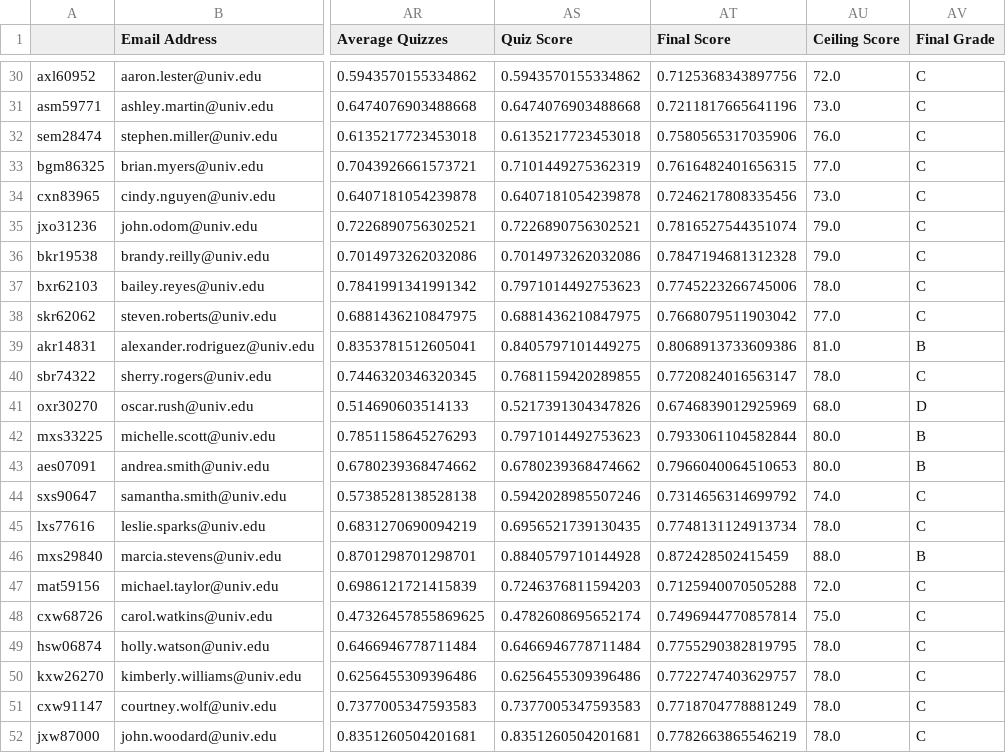
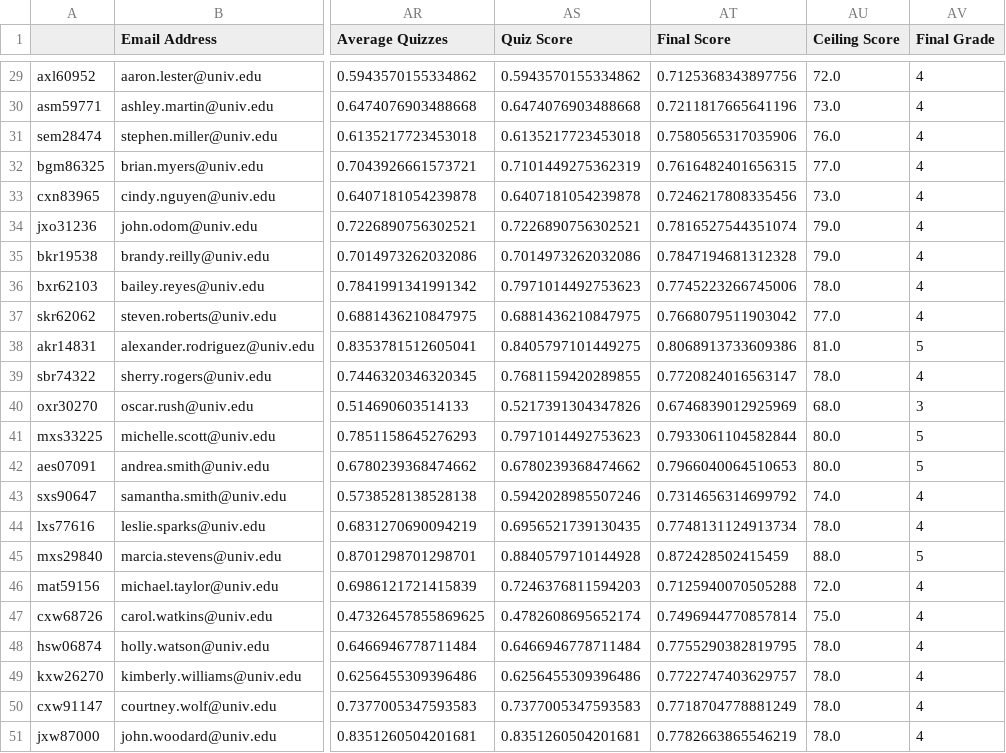
Before and after one commit to mateusz8783/Gradebook, a CSV file: data/Section 2 Grades.csv, drawn as a sheet; only a part is shown, gaps mark what is left out; addresses are those after the commit; the diff covers the shown part only; the diff names each change by its address in the sheet, - before the commit and + after, or states it on an @@ line.

```diff
--- a/data/Section 2 Grades.csv
+++ b/data/Section 2 Grades.csv
-AV29:AV37 (Final Grade): C
+AV29:AV37 (Final Grade): 4
-AV38 (Final Grade): B
+AV38 (Final Grade): 5
-AV39 (Final Grade): C
+AV39 (Final Grade): 4
-AV40 (Final Grade): D
+AV40 (Final Grade): 3
-AV41:AV42 (Final Grade): B
+AV41:AV42 (Final Grade): 5
-AV43:AV44 (Final Grade): C
+AV43:AV44 (Final Grade): 4
-AV45 (Final Grade): B
+AV45 (Final Grade): 5
-AV46:AV51 (Final Grade): C
+AV46:AV51 (Final Grade): 4
```
Also changed, not shown: 1 removed row and 27 edited cells elsewhere in this file, data/Section 1 Grades.csv, data/Section 3 Grades.csv, 3 other files.
